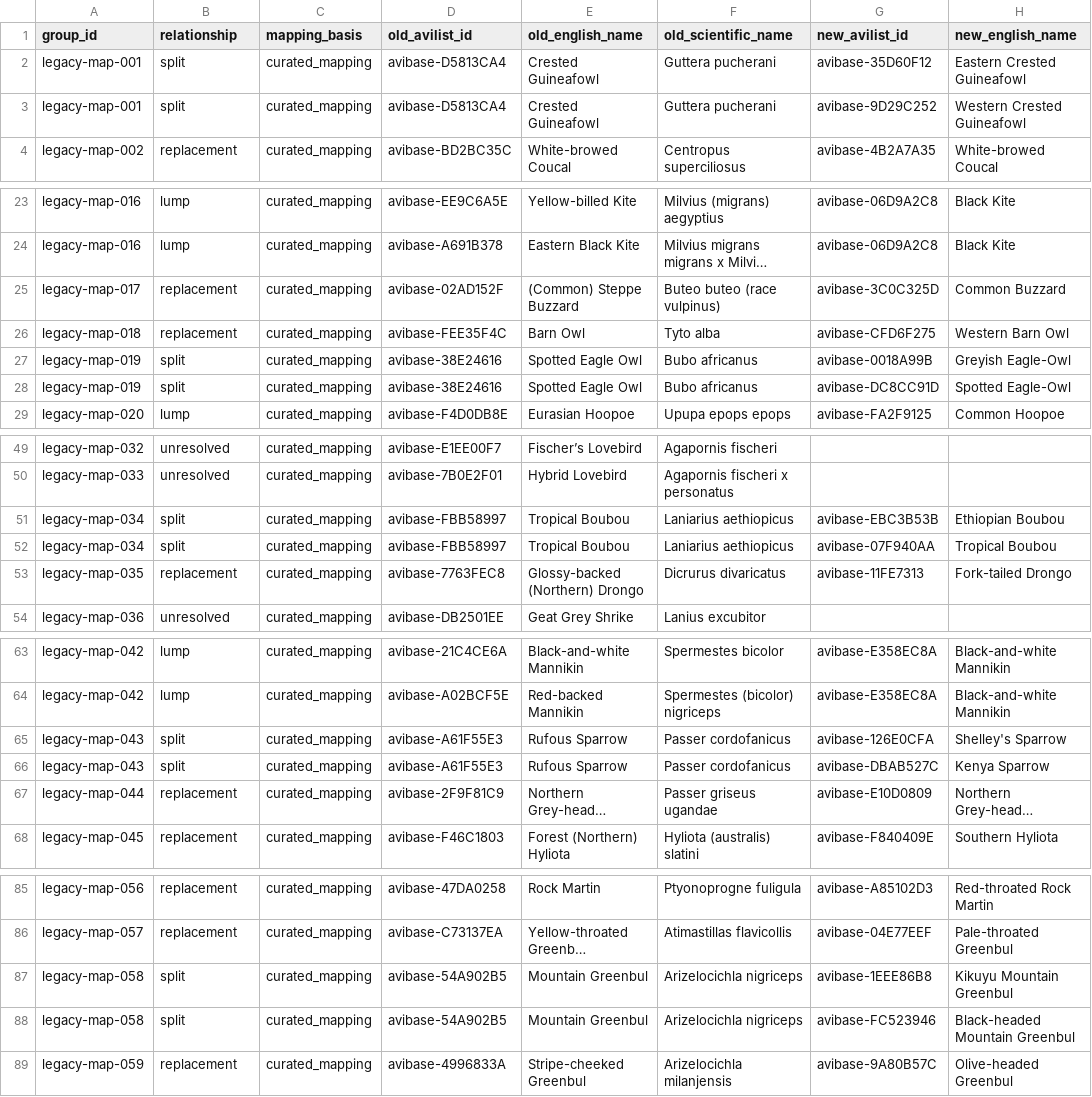
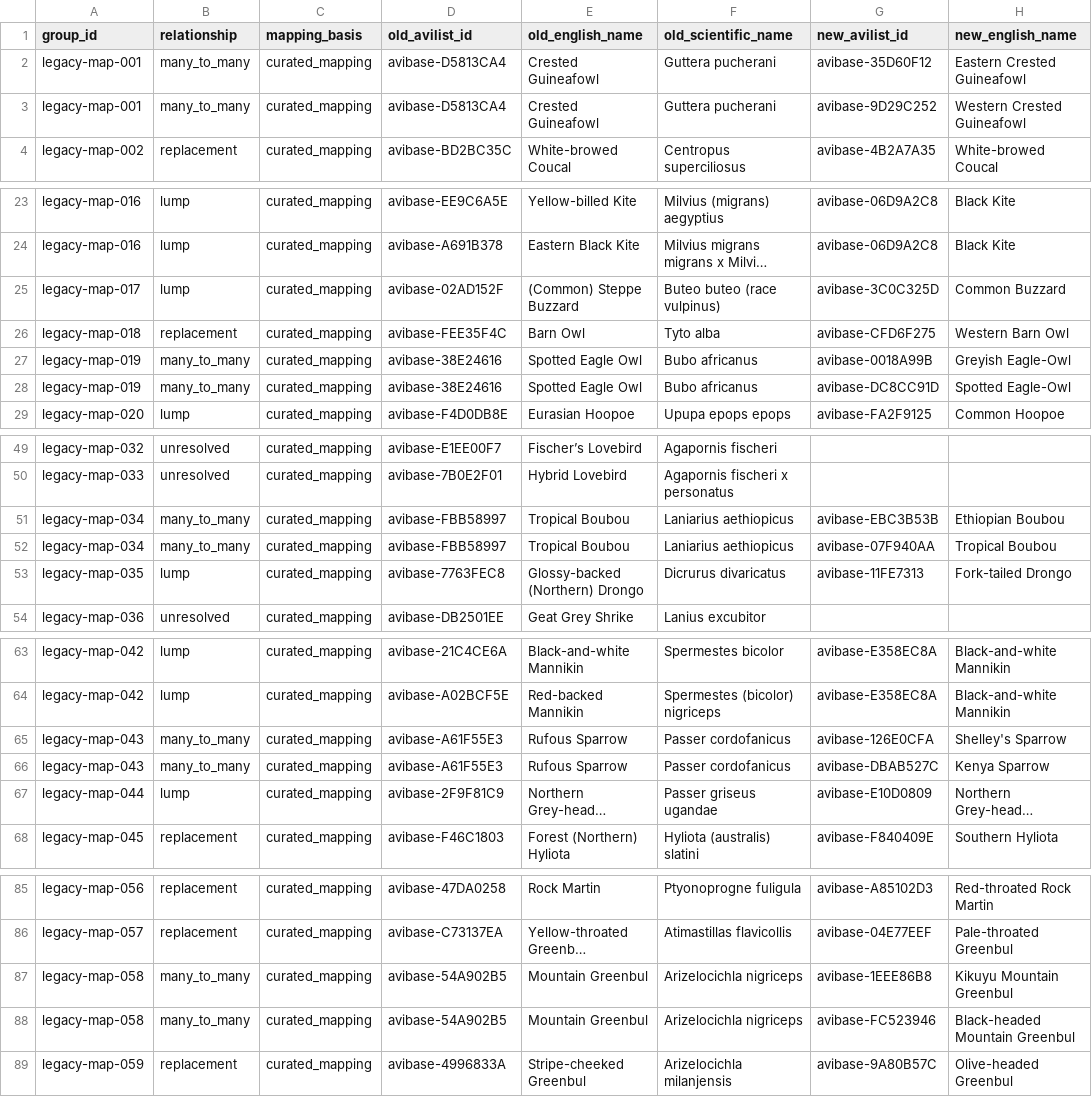
Before and after one commit to A-Rocha-Kenya/Birds-of-Kenya, a CSV file: release-assets/2026-06.0/comparison/taxonomy-changes.csv, drawn as a sheet; only a part is shown, gaps mark what is left out; long unchanged cells end in …; the diff covers the shown part only; the diff names each change by its address in the sheet, - before the commit and + after, or states it on an @@ line.

Commit message:
Refine taxonomy comparison and checklist controls

```diff
--- a/release-assets/2026-06.0/comparison/taxonomy-changes.csv
+++ b/release-assets/2026-06.0/comparison/taxonomy-changes.csv
-B2:B3 (relationship): split
+B2:B3 (relationship): many_to_many
-B25 (relationship): replacement
+B25 (relationship): lump
-B27:B28 (relationship): split
+B27:B28 (relationship): many_to_many
-B51:B52 (relationship): split
+B51:B52 (relationship): many_to_many
-B53 (relationship): replacement
+B53 (relationship): lump
-B65:B66 (relationship): split
+B65:B66 (relationship): many_to_many
-B67 (relationship): replacement
+B67 (relationship): lump
-B87:B88 (relationship): split
+B87:B88 (relationship): many_to_many
```
Also changed, not shown: 2 edited cells elsewhere in this file, 13 other files.
